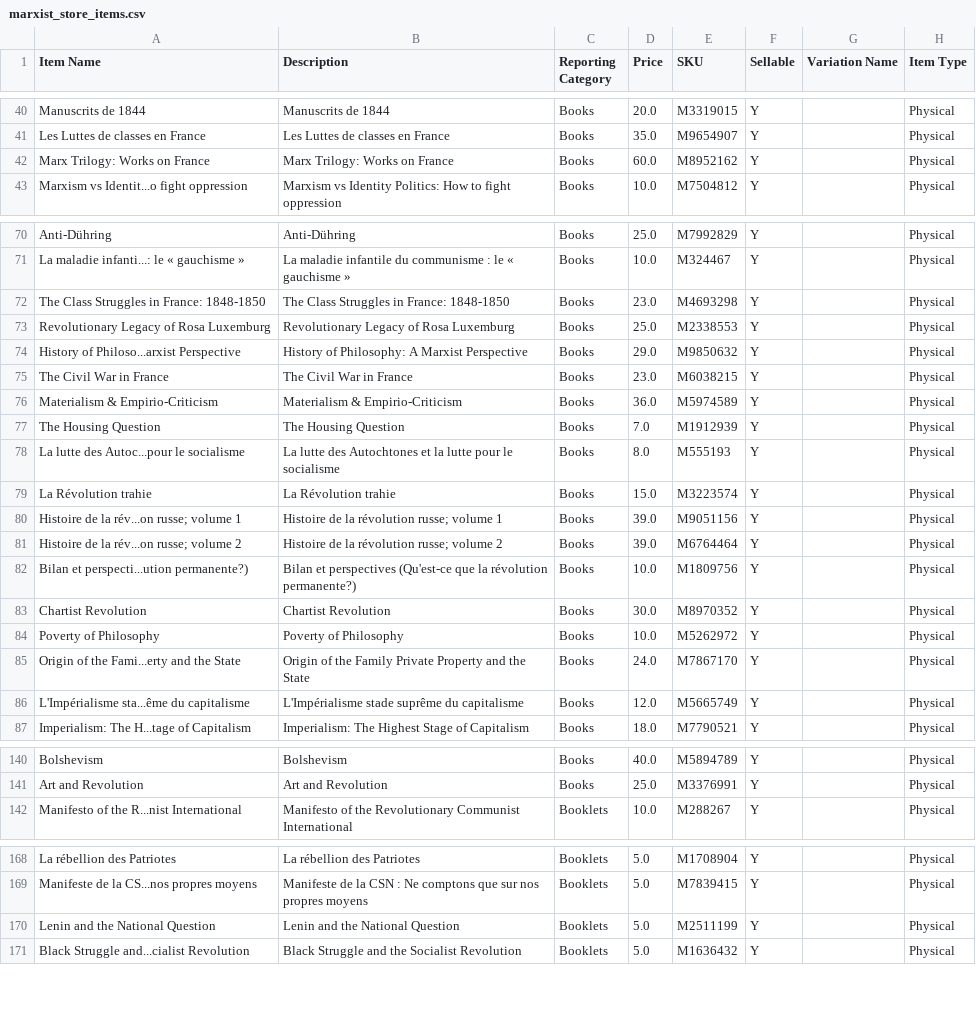
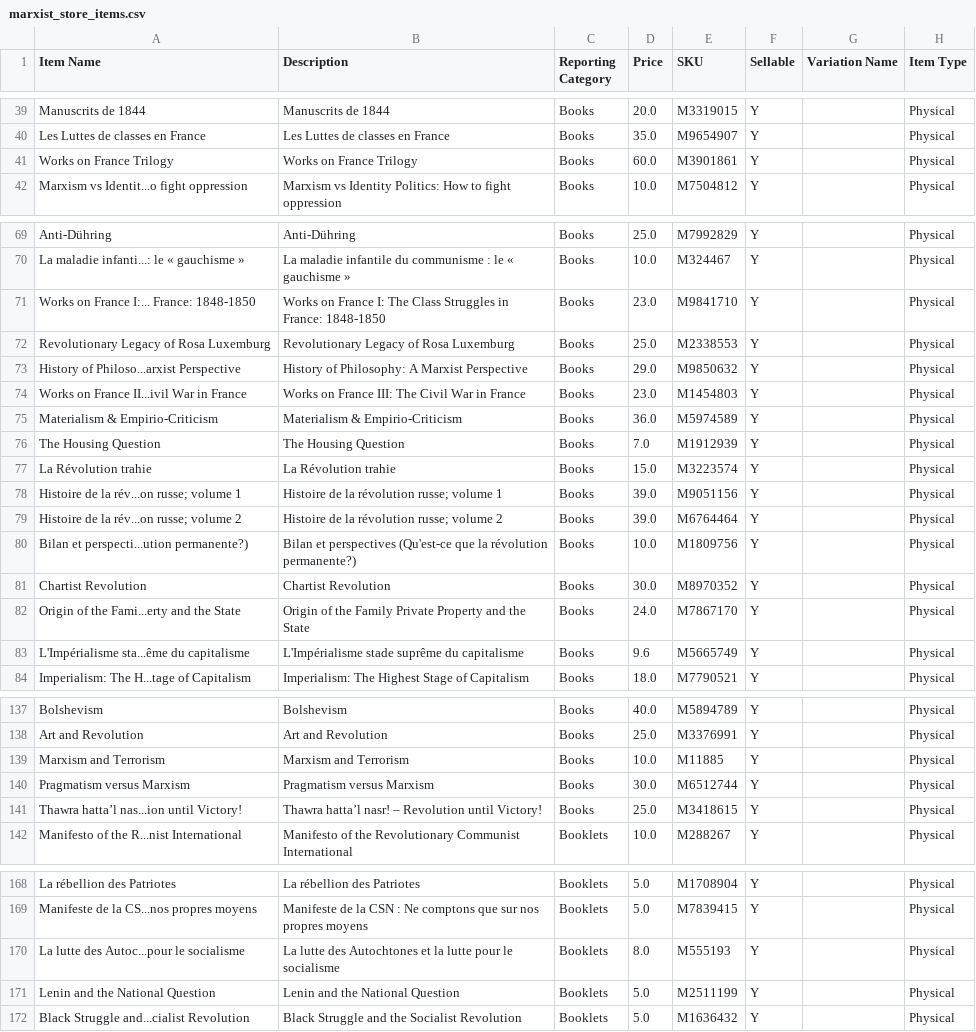
Before and after one commit to gcsfred2/extractmarxistcastore, a CSV file: marxist_store_items.csv, drawn as a sheet; only a part is shown, gaps mark what is left out; the diff covers the shown part only.

```diff
--- a/marxist_store_items.csv
+++ b/marxist_store_items.csv
@@ -41,3 +40,3 @@ Manuscrits de 1844,Manuscrits de 1844,Books,20.0,M3319015,Y, ,Physical
 Les Luttes de classes en France,Les Luttes de classes en France,Books,35.0,M9654907,Y, ,Physical
-Marx Trilogy: Works on France,Marx Trilogy: Works on France,Books,60.0,M8952162,Y, ,Physical
+Works on France Trilogy,Works on France Trilogy,Books,60.0,M3901861,Y, ,Physical
 Marxism vs Identit...o fight oppression,Marxism vs Identity Politics: How to fight oppression,Books,10.0,M7504812,Y, ,Physical
@@ -71,9 +70,8 @@ Anti-Dühring,Anti-Dühring,Books,25.0,M7992829,Y, ,Physical
 La maladie infanti...: le « gauchisme »,La maladie infantile du communisme : le « gauchisme »,Books,10.0,M324467,Y, ,Physical
-The Class Struggles in France: 1848-1850,The Class Struggles in France: 1848-1850,Books,23.0,M4693298,Y, ,Physical
+Works on France I:... France: 1848-1850,Works on France I: The Class Struggles in France: 1848-1850,Books,23.0,M9841710,Y, ,Physical
 Revolutionary Legacy of Rosa Luxemburg,Revolutionary Legacy of Rosa Luxemburg,Books,25.0,M2338553,Y, ,Physical
 History of Philoso...arxist Perspective,History of Philosophy: A Marxist Perspective,Books,29.0,M9850632,Y, ,Physical
-The Civil War in France,The Civil War in France,Books,23.0,M6038215,Y, ,Physical
+Works on France II...ivil War in France,Works on France III: The Civil War in France,Books,23.0,M1454803,Y, ,Physical
 Materialism & Empirio-Criticism,Materialism & Empirio-Criticism,Books,36.0,M5974589,Y, ,Physical
 The Housing Question,The Housing Question,Books,7.0,M1912939,Y, ,Physical
-La lutte des Autoc...pour le socialisme,La lutte des Autochtones et la lutte pour le socialisme,Books,8.0,M555193,Y, ,Physical
 La Révolution trahie,La Révolution trahie,Books,15.0,M3223574,Y, ,Physical
@@ -83,5 +81,4 @@ Bilan et perspecti...ution permanente?),Bilan et perspectives (Qu'est-ce que la
 Chartist Revolution,Chartist Revolution,Books,30.0,M8970352,Y, ,Physical
-Poverty of Philosophy,Poverty of Philosophy,Books,10.0,M5262972,Y, ,Physical
 Origin of the Fami...erty and the State,Origin of the Family Private Property and the State,Books,24.0,M7867170,Y, ,Physical
-L'Impérialisme sta...ême du capitalisme,L'Impérialisme stade suprême du capitalisme,Books,12.0,M5665749,Y, ,Physical
+L'Impérialisme sta...ême du capitalisme,L'Impérialisme stade suprême du capitalisme,Books,9.6,M5665749,Y, ,Physical
 Imperialism: The H...tage of Capitalism,Imperialism: The Highest Stage of Capitalism,Books,18.0,M7790521,Y, ,Physical
@@ -141,2 +138,5 @@ Bolshevism,Bolshevism,Books,40.0,M5894789,Y, ,Physical
 Art and Revolution,Art and Revolution,Books,25.0,M3376991,Y, ,Physical
+Marxism and Terrorism,Marxism and Terrorism,Books,10.0,M11885,Y, ,Physical
+Pragmatism versus Marxism,Pragmatism versus Marxism,Books,30.0,M6512744,Y, ,Physical
+Thawra hatta’l nas...ion until Victory!,Thawra hatta’l nasr! – Revolution until Victory!,Books,25.0,M3418615,Y, ,Physical
 Manifesto of the R...nist International,Manifesto of the Revolutionary Communist International,Booklets,10.0,M288267,Y, ,Physical
@@ -169,2 +169,3 @@ La rébellion des Patriotes,La rébellion des Patriotes,Booklets,5.0,M1708904,Y,
 Manifeste de la CS...nos propres moyens,Manifeste de la CSN : Ne comptons que sur nos propres moyens,Booklets,5.0,M7839415,Y, ,Physical
+La lutte des Autoc...pour le socialisme,La lutte des Autochtones et la lutte pour le socialisme,Booklets,8.0,M555193,Y, ,Physical
 Lenin and the National Question,Lenin and the National Question,Booklets,5.0,M2511199,Y, ,Physical
```
Also changed, not shown: 2 added rows, 1 removed row, 9 moved rows and 42 edited cells elsewhere in this file.
